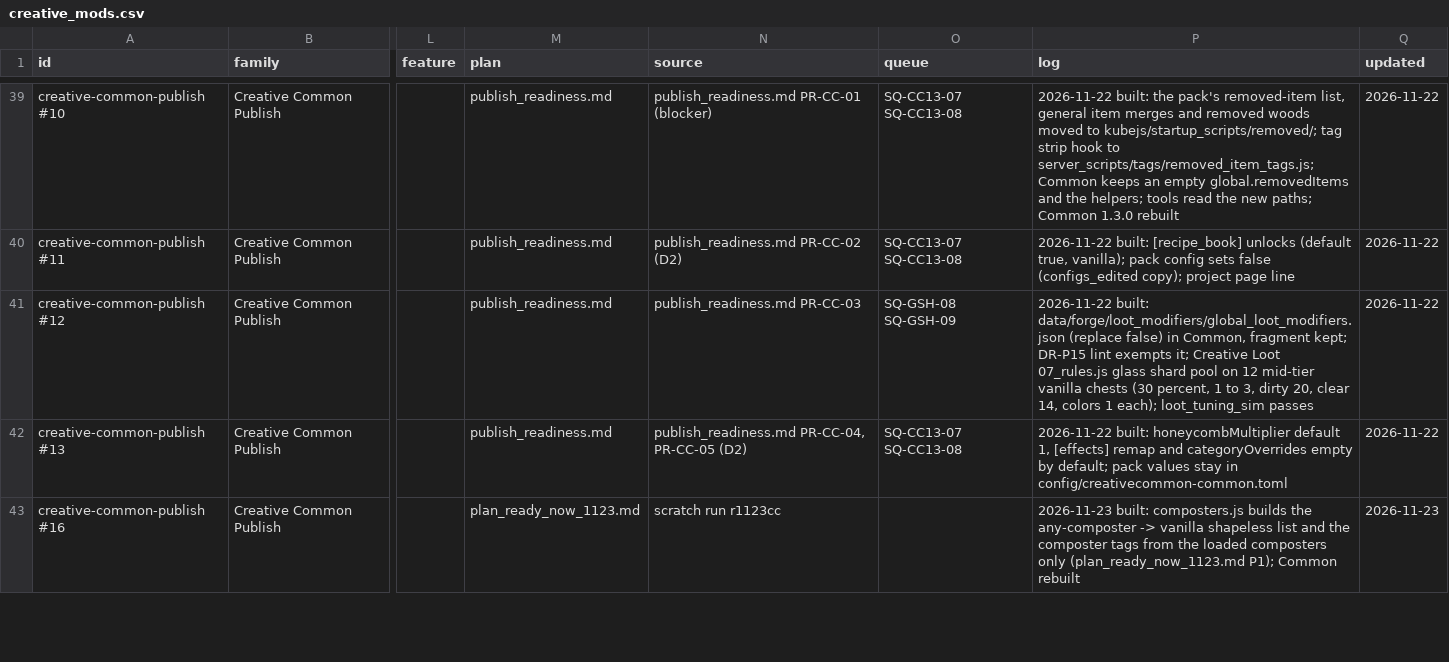
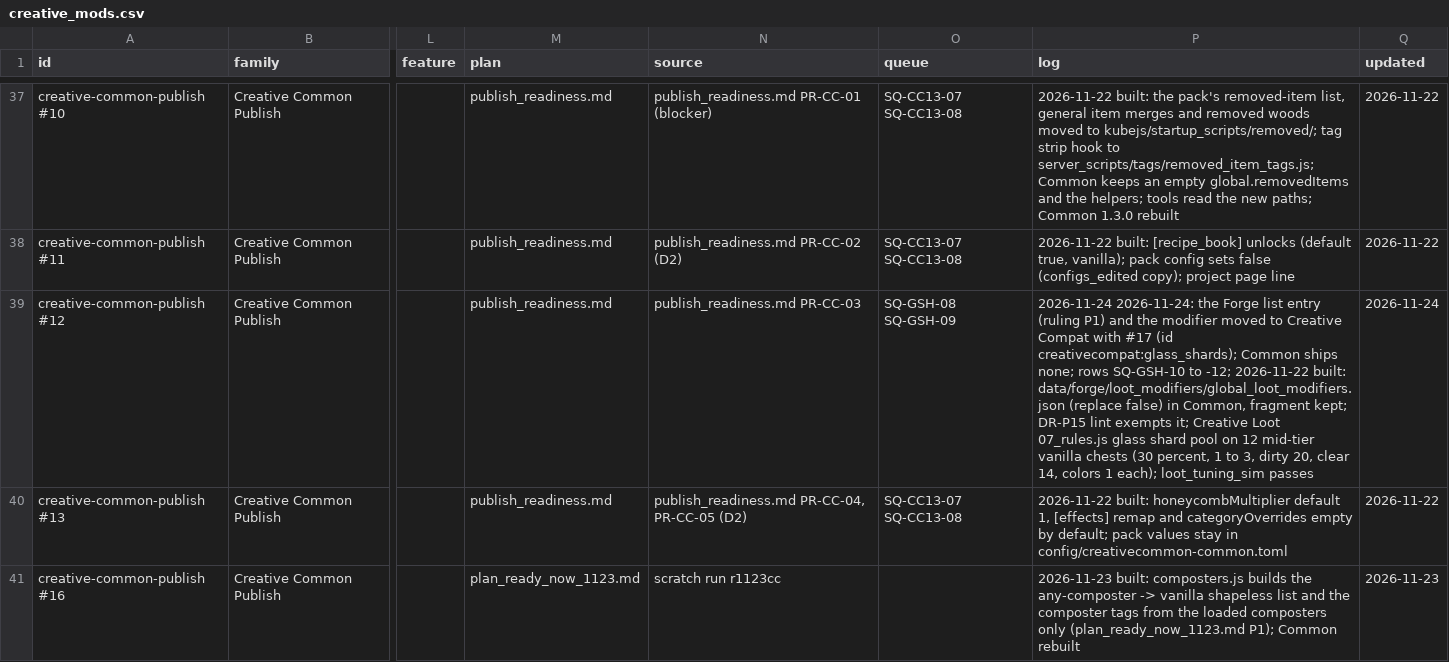
Before and after one commit to SaintAlfonzo/CreativeEngineering, a CSV file: feature_writeup/todo/rows/creative_mods.csv, drawn as a sheet; only a part is shown, gaps mark what is left out; addresses are those after the commit; the diff covers the shown part only; the diff names each change by its address in the sheet, - before the commit and + after, or states it on an @@ line.

```diff
--- a/feature_writeup/todo/rows/creative_mods.csv
+++ b/feature_writeup/todo/rows/creative_mods.csv
-P39 (log): 2026-11-22 built:…
+P39 (log): 2026-11-24 2026-11-24: the Forge list entry (ruling P1) and the modifier moved to Creative Compat with #17 (id creativecompat:glass_shards); Common ships none; rows SQ-GSH-10 to -12; 2026-11-22 built:…
-Q39 (updated): 2026-11-22
+Q39 (updated): 2026-11-24
```
Also changed, not shown: 2 added rows and 2 removed rows elsewhere in this file, feature_writeup/status/features.csv, 16 other files.
